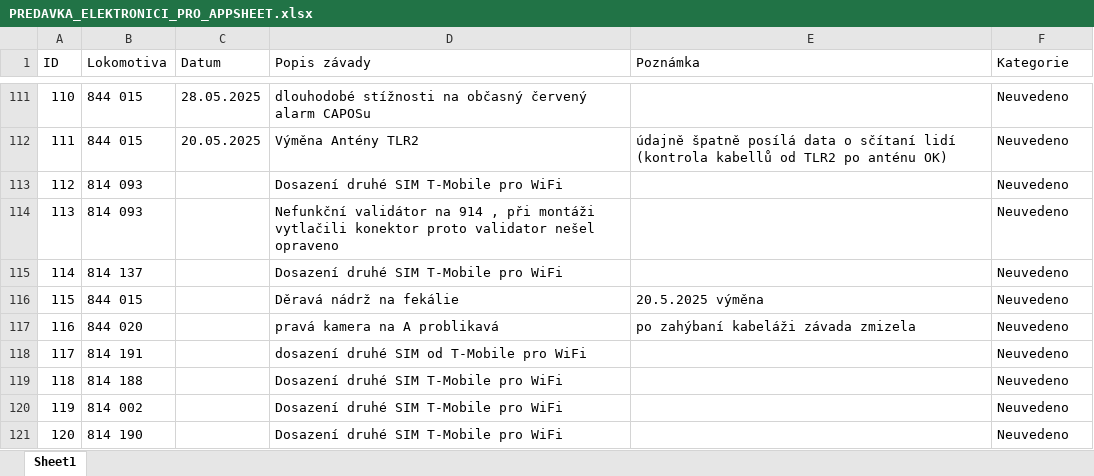
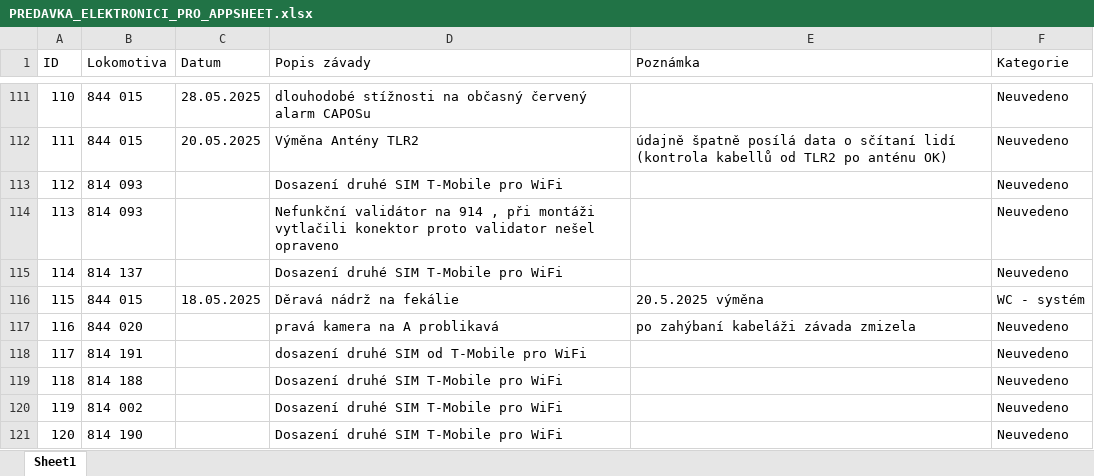
Before and after one commit to truckcsgofan-P5/evidence-zavad, an Excel workbook: PREDAVKA_ELEKTRONICI_PRO_APPSHEET.xlsx, sheet Sheet1, drawn as a sheet; only a part is shown, gaps mark what is left out; values as stored, in another font and other column widths than the file's, no borders; the diff names each change by its address in the sheet, - before the commit and + after, or states it on an @@ line.

Commit message:
Hromadná úprava z tabulky (autor: Radek)

```diff
--- a/PREDAVKA_ELEKTRONICI_PRO_APPSHEET.xlsx (sheet Sheet1)
+++ b/PREDAVKA_ELEKTRONICI_PRO_APPSHEET.xlsx (sheet Sheet1)
-C116 (Datum): (empty)
+C116 (Datum): 18.05.2025
-F116 (Kategorie): Neuvedeno
+F116 (Kategorie): WC - systém
```
